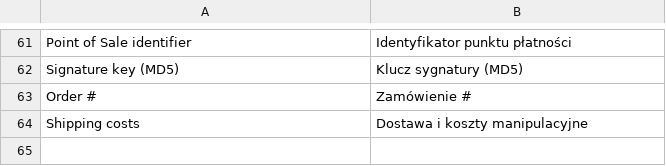
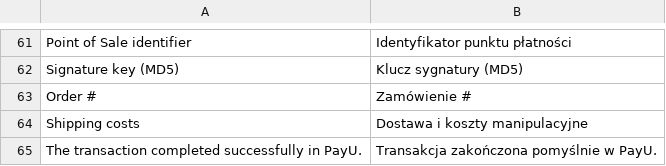
Before and after one commit to PayU-EMEA/plugin_magento, a CSV file: app/locale/pl_PL/PayU_Account.csv, drawn as a sheet; only a part is shown, gaps mark what is left out.

```diff
--- a/app/locale/pl_PL/PayU_Account.csv
+++ b/app/locale/pl_PL/PayU_Account.csv
@@ -64 +64,2 @@
 "Shipping costs","Dostawa i koszty manipulacyjne"
+"The transaction completed successfully in PayU.","Transakcja zakończona pomyślnie w PayU."
```
Also changed, not shown: 5 other files.
